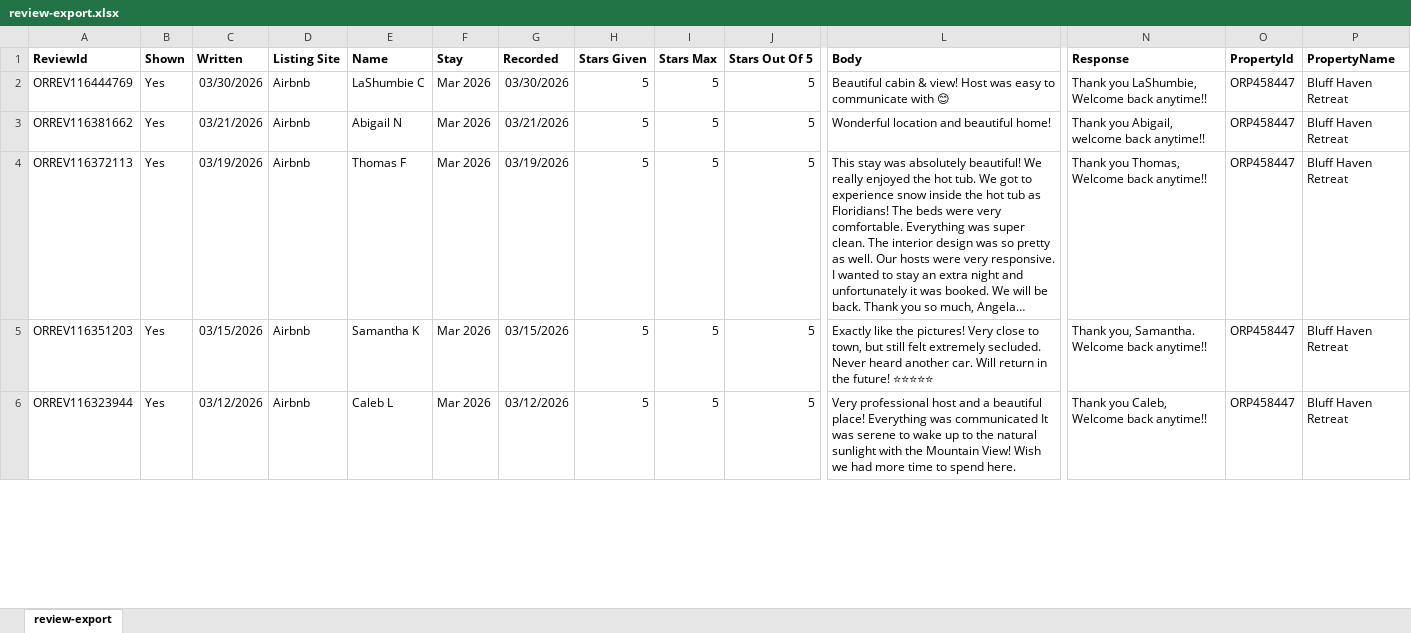
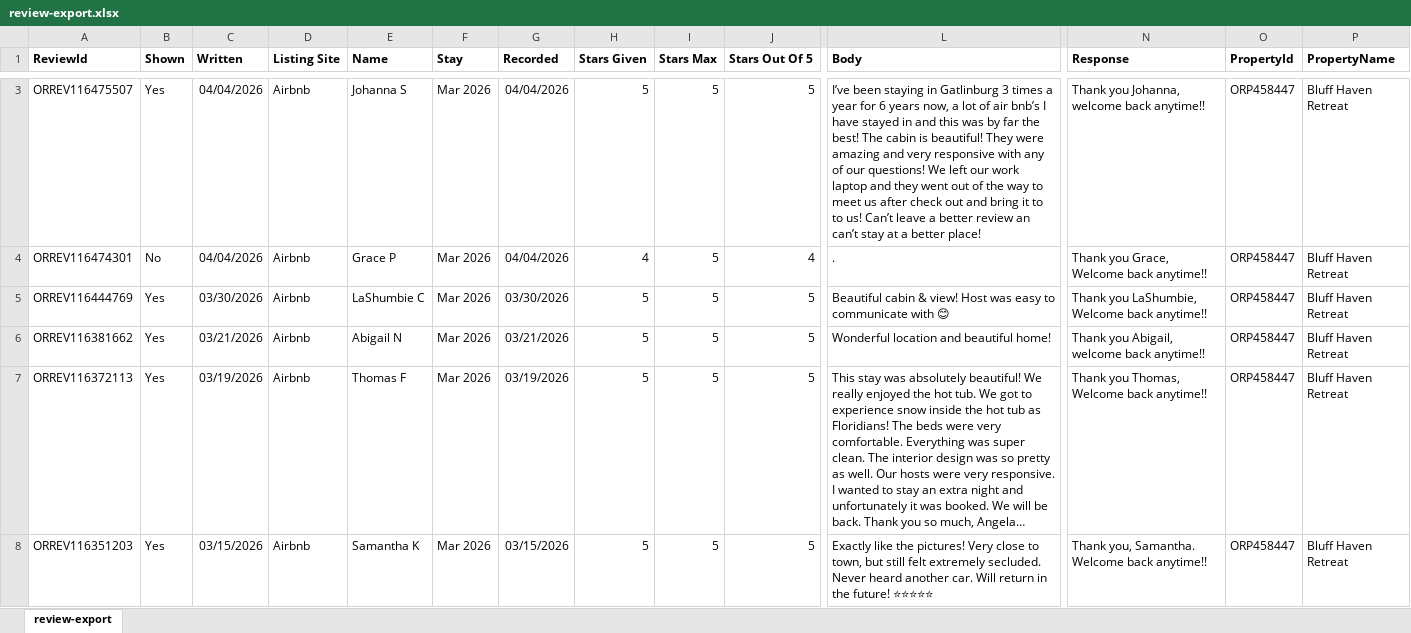
Before and after one commit to maneshkommidi/bluff-haven, an Excel workbook: public/data/review-export.xlsx, sheet review-export, drawn as a sheet; only a part is shown, gaps mark what is left out; the shorter side is filled out with more unchanged rows; long unchanged cells end in …; values as stored, in another font and other column widths than the file's, no borders; rows hold the shown columns only; the diff covers the shown part only; the diff names each change by its address in the sheet, - before the commit and + after, or states it on an @@ line.

Commit message:
Update reviews

```diff
--- a/public/data/review-export.xlsx (sheet review-export)
+++ b/public/data/review-export.xlsx (sheet review-export)
+row 3: ORREV116475507 | Yes | 04/04/2026 | Airbnb | Johanna S | Mar 2026 | 04/04/2026 | 5 | 5 | 5 | I’ve been staying in Gatlinburg 3 times a year for 6 years now, a lot of air bnb’s I have stayed in and this was by far the best! The cabin is beautiful! They were amazing and very responsive with any of our questions! We left our work laptop and they went out of the way to meet us after check out and bring it to to us! Can’t leave a better review an can’t stay at a better place! | Thank you Johanna, welcome back anytime!! | ORP458447 | Bluff Haven Retreat
+row 4: ORREV116474301 | No | 04/04/2026 | Airbnb | Grace P | Mar 2026 | 04/04/2026 | 4 | 5 | 4 | . | Thank you Grace, Welcome back anytime!! | ORP458447 | Bluff Haven Retreat
```
Also changed, not shown: 1 added row and 2 edited cells elsewhere in this sheet.
